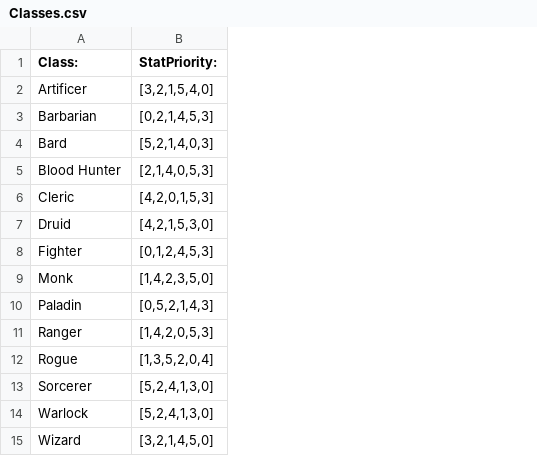
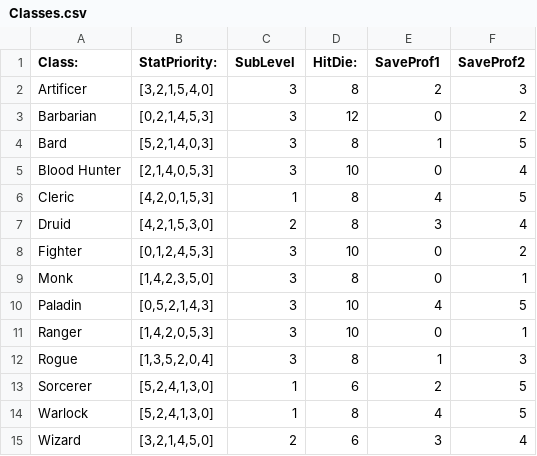
Before and after one commit to 2stickmen/charactergen, a CSV file: Classes.csv, drawn as a sheet; the diff names each change by its address in the sheet, - before the commit and + after, or states it on an @@ line.

Commit message:
Update Classes.csv

```diff
--- a/Classes.csv
+++ b/Classes.csv
+column C (SubLevel), rows 2-15: 3 | 3 | 3 | 3 | 1 | 2 | 3 | 3 | 3 | 3 | 3 | 1 | 1 | 2
+column D (HitDie:), rows 2-15: 8 | 12 | 8 | 10 | 8 | 8 | 10 | 8 | 10 | 10 | 8 | 6 | 8 | 6
+column E (SaveProf1), rows 2-15: 2 | 0 | 1 | 0 | 4 | 3 | 0 | 0 | 4 | 0 | 1 | 2 | 4 | 3
+column F (SaveProf2), rows 2-15: 3 | 2 | 5 | 4 | 5 | 4 | 2 | 1 | 5 | 1 | 3 | 5 | 5 | 4
```
